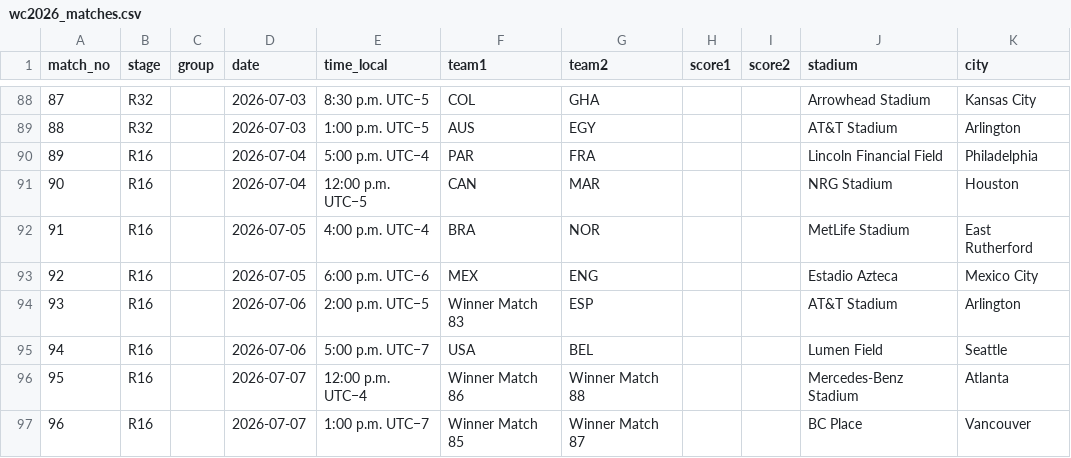
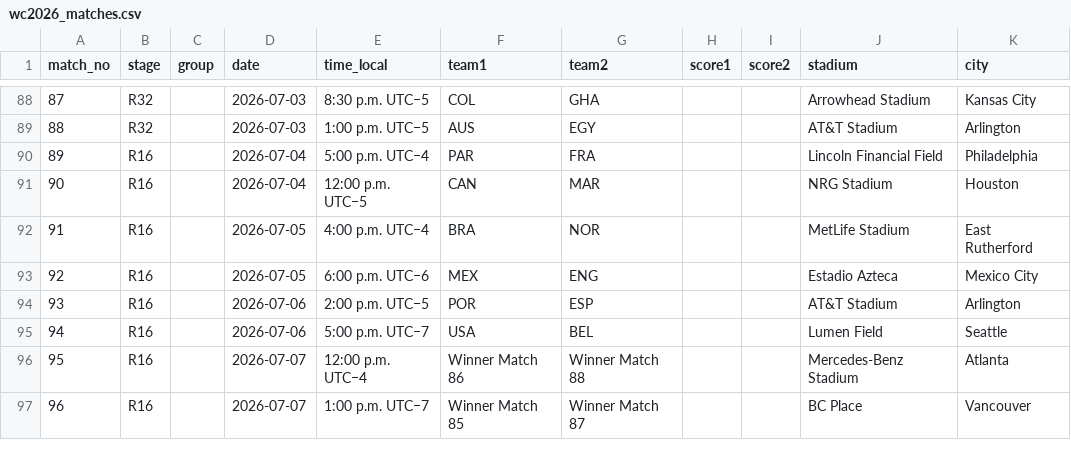
Before and after one commit to scalonico/mundial26, a CSV file: data/wc2026_matches.csv, drawn as a sheet; only a part is shown, gaps mark what is left out.

```diff
--- a/data/wc2026_matches.csv
+++ b/data/wc2026_matches.csv
@@ -93,3 +93,3 @@ match_no,stage,group,date,time_local,team1,team2,score1,score2,stadium,city
 92,R16,,2026-07-05,6:00 p.m. UTC−6,MEX,ENG,,,Estadio Azteca,Mexico City
-93,R16,,2026-07-06,2:00 p.m. UTC−5,Winner Match 83,ESP,,,AT&T Stadium,Arlington
+93,R16,,2026-07-06,2:00 p.m. UTC−5,POR,ESP,,,AT&T Stadium,Arlington
 94,R16,,2026-07-06,5:00 p.m. UTC−7,USA,BEL,,,Lumen Field,Seattle
```
